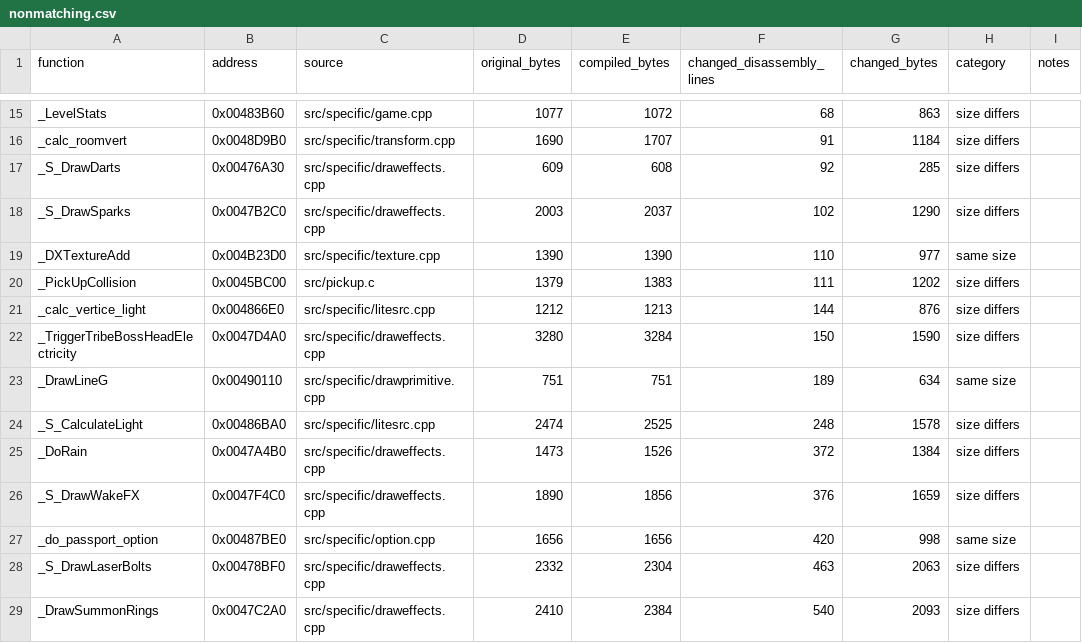
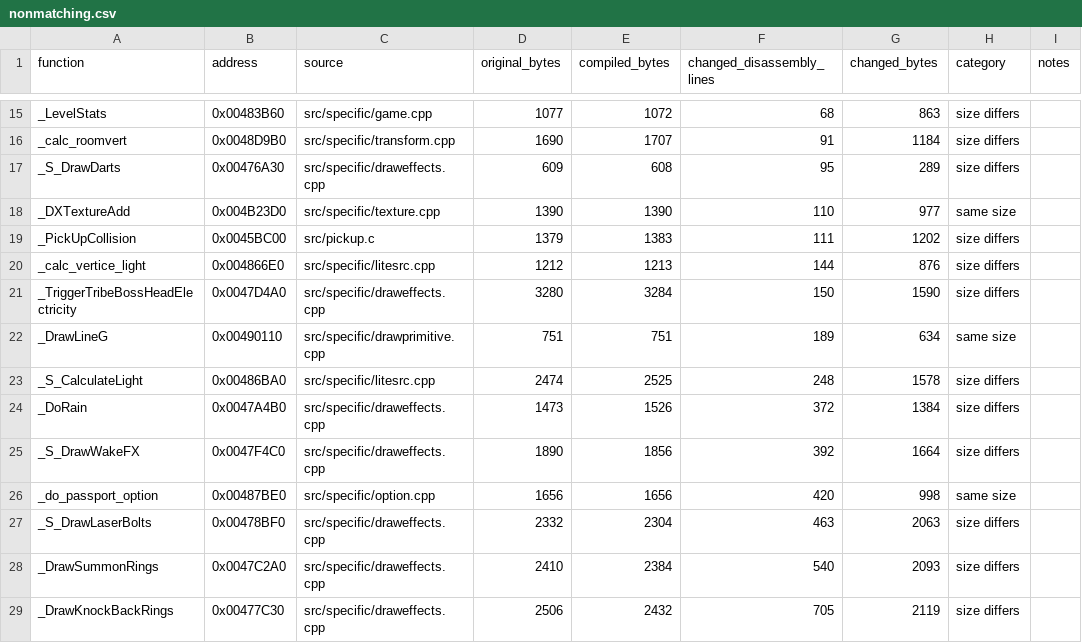
Before and after one commit to LostArtefacts/tr03, a CSV file: docs/nonmatching.csv, drawn as a sheet; only a part is shown, gaps mark what is left out; the shorter side is filled out with more unchanged rows.

Commit message:
Match S_DrawSparks

```diff
--- a/docs/nonmatching.csv
+++ b/docs/nonmatching.csv
@@ -16,4 +16,3 @@ _LevelStats,0x00483B60,src/specific/game.cpp,1077,1072,68,863,size differs,
 _calc_roomvert,0x0048D9B0,src/specific/transform.cpp,1690,1707,91,1184,size differs,
-_S_DrawDarts,0x00476A30,src/specific/draweffects.cpp,609,608,92,285,size differs,
-_S_DrawSparks,0x0047B2C0,src/specific/draweffects.cpp,2003,2037,102,1290,size differs,
+_S_DrawDarts,0x00476A30,src/specific/draweffects.cpp,609,608,95,289,size differs,
 _DXTextureAdd,0x004B23D0,src/specific/texture.cpp,1390,1390,110,977,same size,
@@ -25,3 +24,3 @@ _S_CalculateLight,0x00486BA0,src/specific/litesrc.cpp,2474,2525,248,1578,size di
 _DoRain,0x0047A4B0,src/specific/draweffects.cpp,1473,1526,372,1384,size differs,
-_S_DrawWakeFX,0x0047F4C0,src/specific/draweffects.cpp,1890,1856,376,1659,size differs,
+_S_DrawWakeFX,0x0047F4C0,src/specific/draweffects.cpp,1890,1856,392,1664,size differs,
 _do_passport_option,0x00487BE0,src/specific/option.cpp,1656,1656,420,998,same size,
```
Also changed, not shown: 4 other files.
